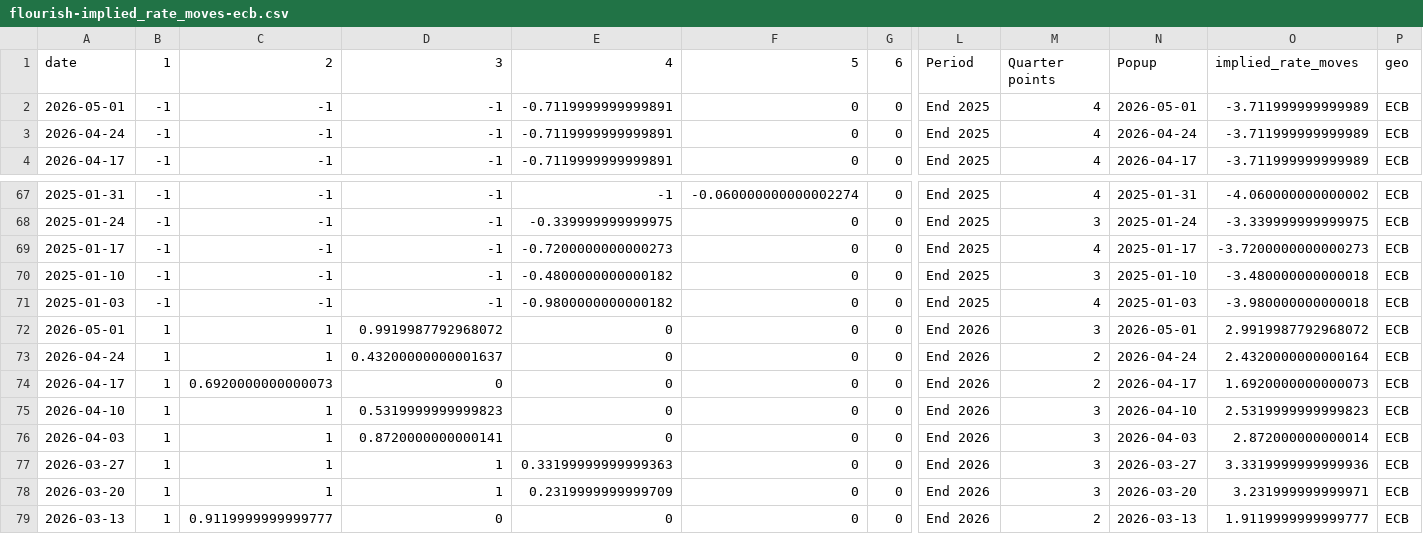
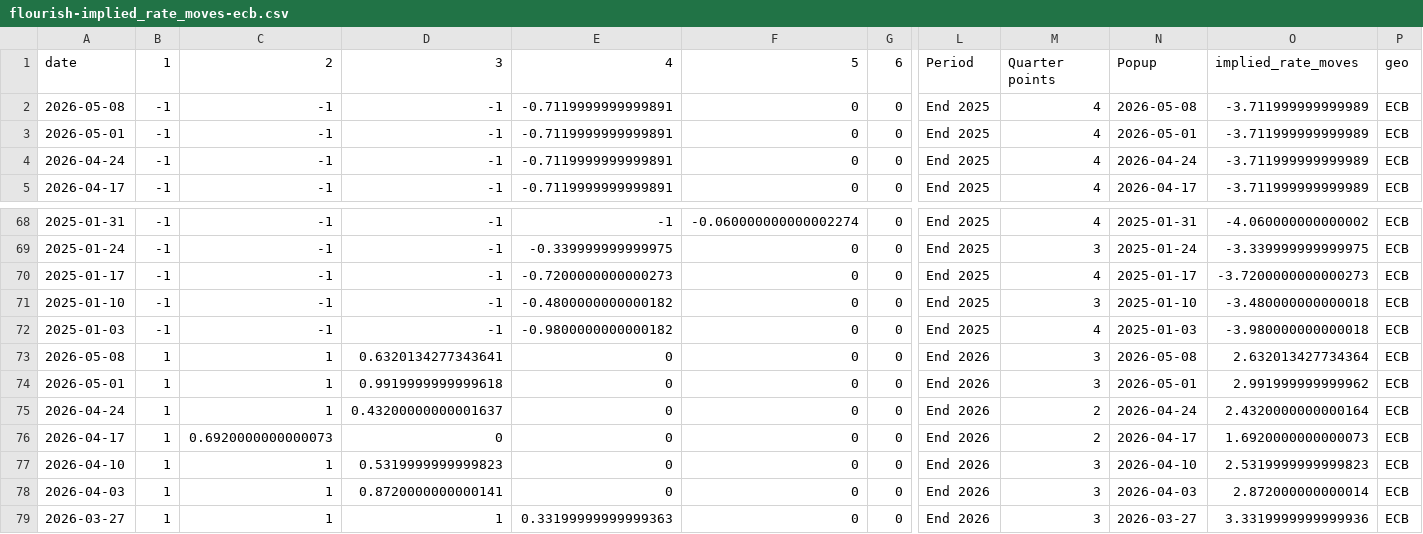
Before and after one commit to jhsuss/ft-monetary-policy-radar, a CSV file: data/flourish-implied_rate_moves-ecb.csv, drawn as a sheet; only a part is shown, gaps mark what is left out; the shorter side is filled out with more unchanged rows; addresses are those after the commit; rows hold the shown columns only; the diff names each change by its address in the sheet, - before the commit and + after, or states it on an @@ line.

```diff
--- a/data/flourish-implied_rate_moves-ecb.csv
+++ b/data/flourish-implied_rate_moves-ecb.csv
+row 2: 2026-05-08 | -1 | -1 | -1 | -0.7119999999999891 | 0 | 0 | End 2025 | 4 | 2026-05-08 | -3.711999999999989 | ECB
+row 73: 2026-05-08 | 1 | 1 | 0.6320134277343641 | 0 | 0 | 0 | End 2026 | 3 | 2026-05-08 | 2.632013427734364 | ECB
-D74: 0.9919987792968072
+D74: 0.9919999999999618
-O74: 2.9919987792968072
+O74: 2.991999999999962
```
Also changed, not shown: data/flourish-implied_rate_moves-BoE.csv, data/flourish-implied_rate_moves-BoJ.csv, 2 other files.
